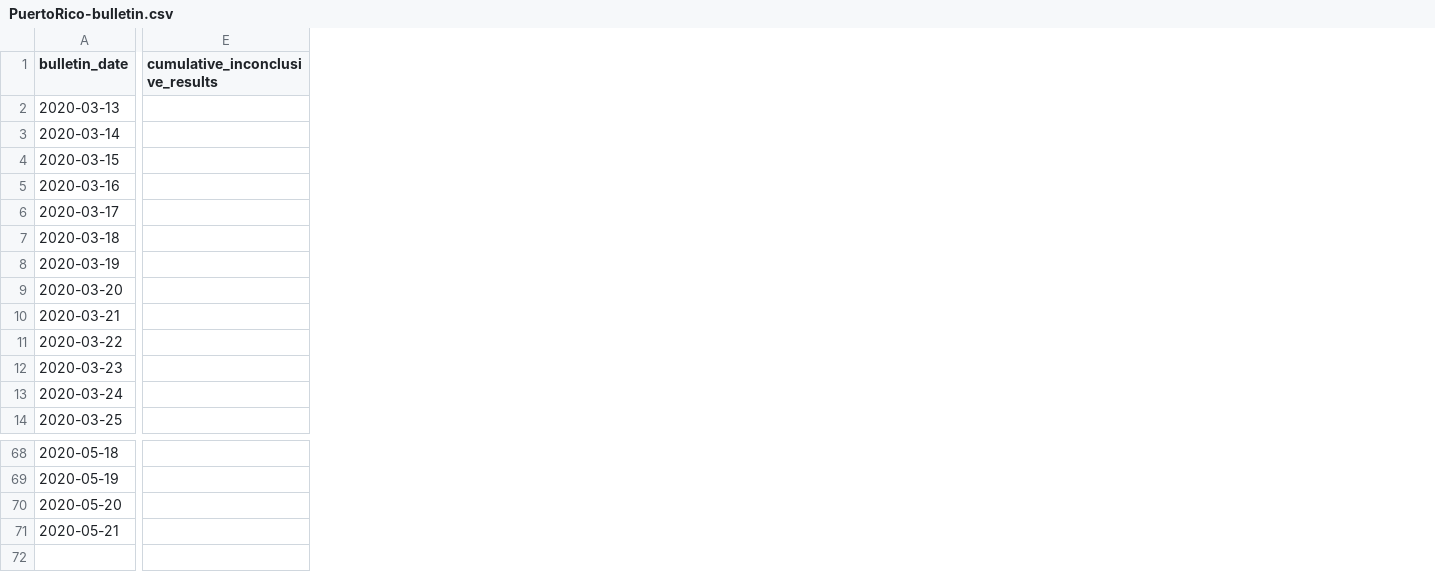
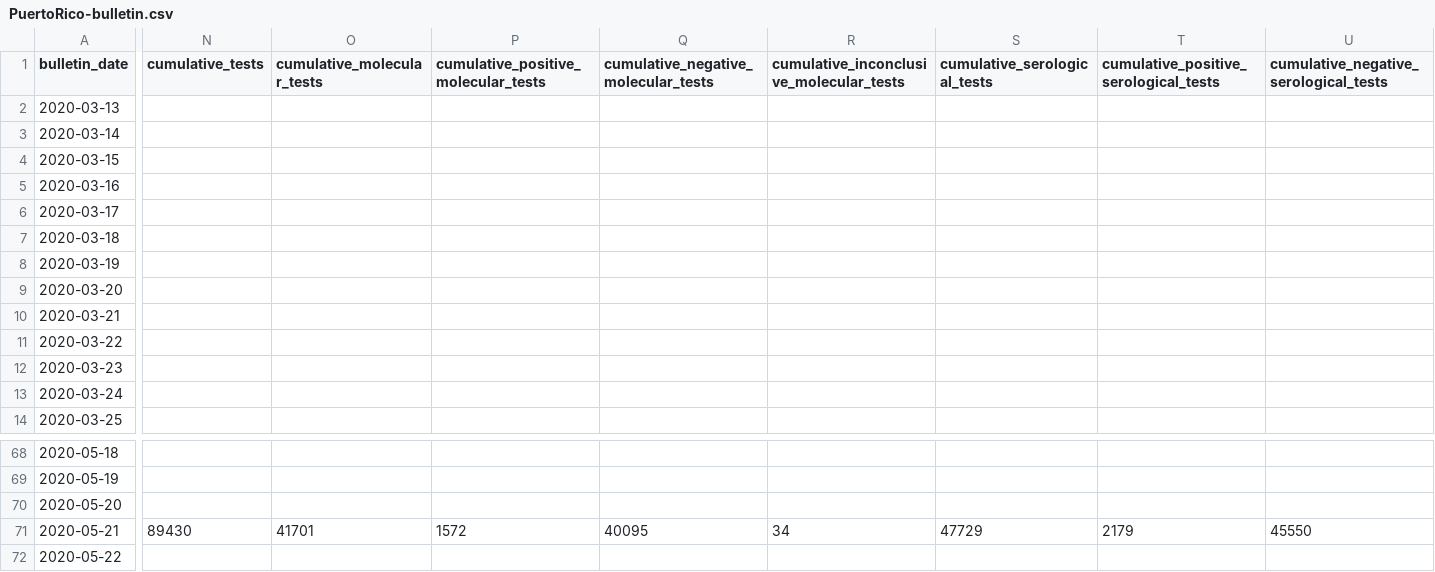
Before and after one commit to sanchobarriga/covid-19-puerto-rico, a CSV file: data/PuertoRico-bulletin.csv, drawn as a sheet; only a part is shown, gaps mark what is left out; removed rows and columns are numbered as before the commit, all else as after; rows hold the shown columns only; the diff names each change by its address in the sheet, - before the commit and + after, or states it on an @@ line.

Commit message:
2020-05-22 bulletin

```diff
--- a/data/PuertoRico-bulletin.csv
+++ b/data/PuertoRico-bulletin.csv
-column E (cumulative_inconclusive_results), empty
+column N (cumulative_tests), row 71: 89430
+column O (cumulative_molecular_tests), row 71: 41701
+column P, row 1: cumulative_positive_molecular_tests; row 71: 1572
+column Q, row 1: cumulative_negative_molecular_tests; row 71: 40095
+column R, row 1: cumulative_inconclusive_molecular_tests; row 71: 34
+column S (cumulative_serological_tests), row 71: 47729
+column T, row 1: cumulative_positive_serological_tests; row 71: 2179
+column U, row 1: cumulative_negative_serological_tests; row 71: 45550
+row 72: 2020-05-22
```
Also changed, not shown: 55 other files.
